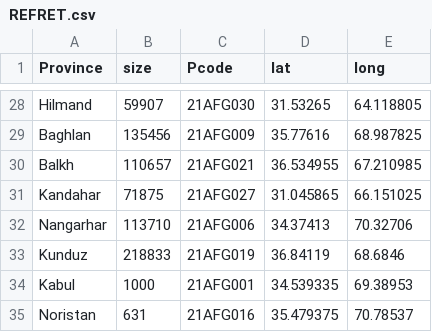
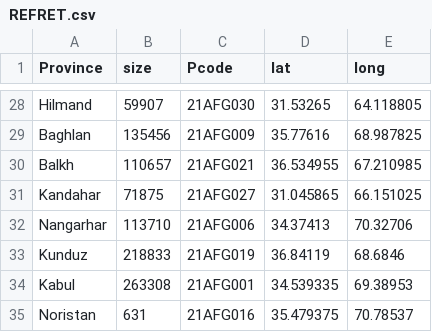
Before and after one commit to GDS-ODSSS/public-data-pool, a CSV file: REFRET.csv, drawn as a sheet; only a part is shown, gaps mark what is left out.

Commit message:
Update REFRET.csv with new province data

```diff
--- a/REFRET.csv
+++ b/REFRET.csv
@@ -33,3 +33,3 @@ Nangarhar,113710,21AFG006,34.37413,70.32706
 Kunduz,218833,21AFG019,36.84119,68.6846
-Kabul,1000,21AFG001,34.539335,69.38953
+Kabul,263308,21AFG001,34.539335,69.38953
 Noristan,631,21AFG016,35.479375,70.78537
```
